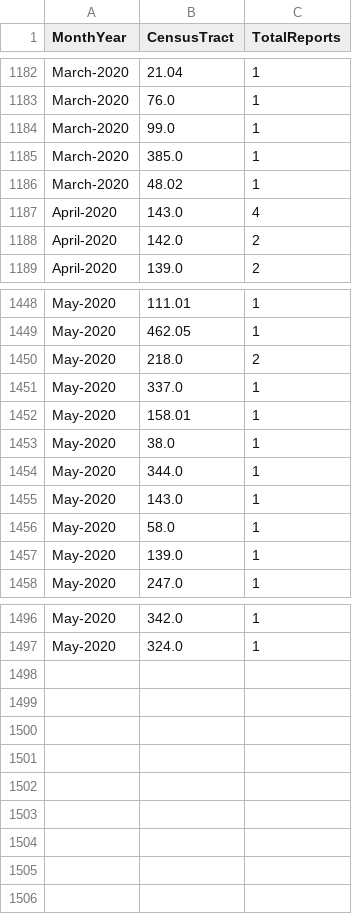
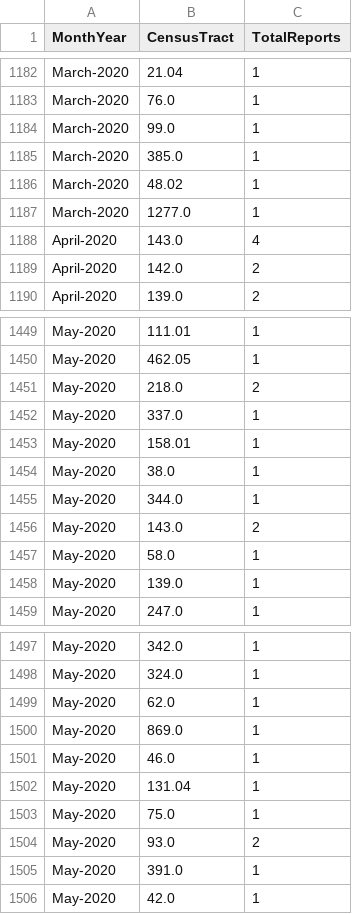
Before and after one commit to mhasan004/GasLeakProject, a CSV file: Getting_GasLeak_Data/DataFiles/GasHistory_ReportFrequency_Monthly.csv, drawn as a sheet; only a part is shown, gaps mark what is left out.

```diff
--- a/Getting_GasLeak_Data/DataFiles/GasHistory_ReportFrequency_Monthly.csv
+++ b/Getting_GasLeak_Data/DataFiles/GasHistory_ReportFrequency_Monthly.csv
@@ -1186,2 +1186,3 @@ March-2020,385.0,1
 March-2020,48.02,1
+March-2020,1277.0,1
 April-2020,143.0,4
@@ -1454,3 +1455,3 @@ May-2020,38.0,1
 May-2020,344.0,1
-May-2020,143.0,1
+May-2020,143.0,2
 May-2020,58.0,1
@@ -1497 +1498,9 @@ May-2020,342.0,1
 May-2020,324.0,1
+May-2020,62.0,1
+May-2020,869.0,1
+May-2020,46.0,1
+May-2020,131.04,1
+May-2020,75.0,1
+May-2020,93.0,2
+May-2020,391.0,1
+May-2020,42.0,1
```
Also changed, not shown: Getting_GasLeak_Data/DataFiles/GasHistory_ConEdisonTracts.csv, Getting_GasLeak_Data/DataFiles/GasHistory_ReportFrequency_Hourly.csv.
